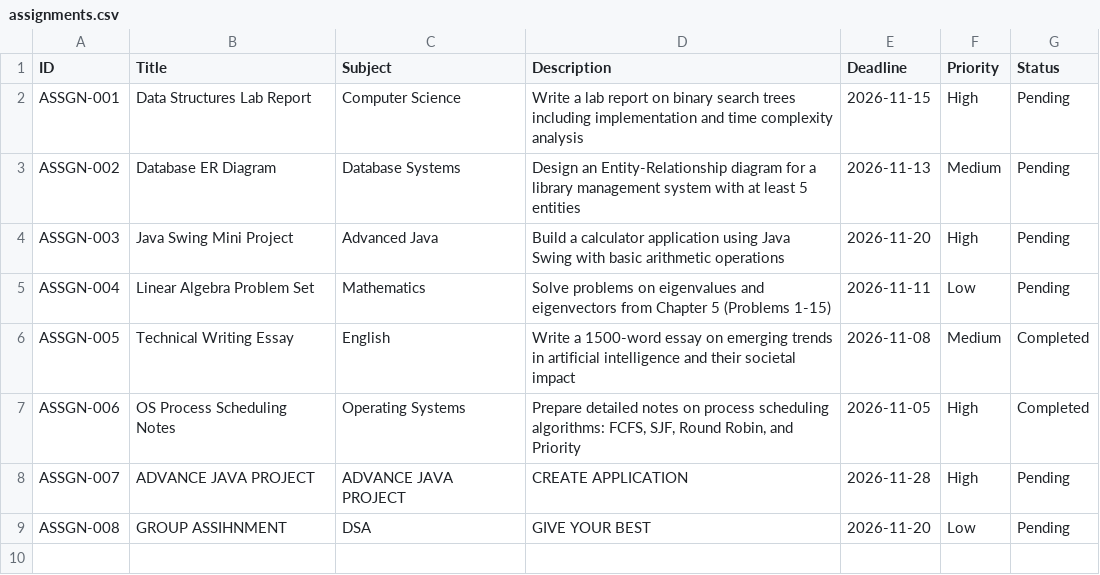
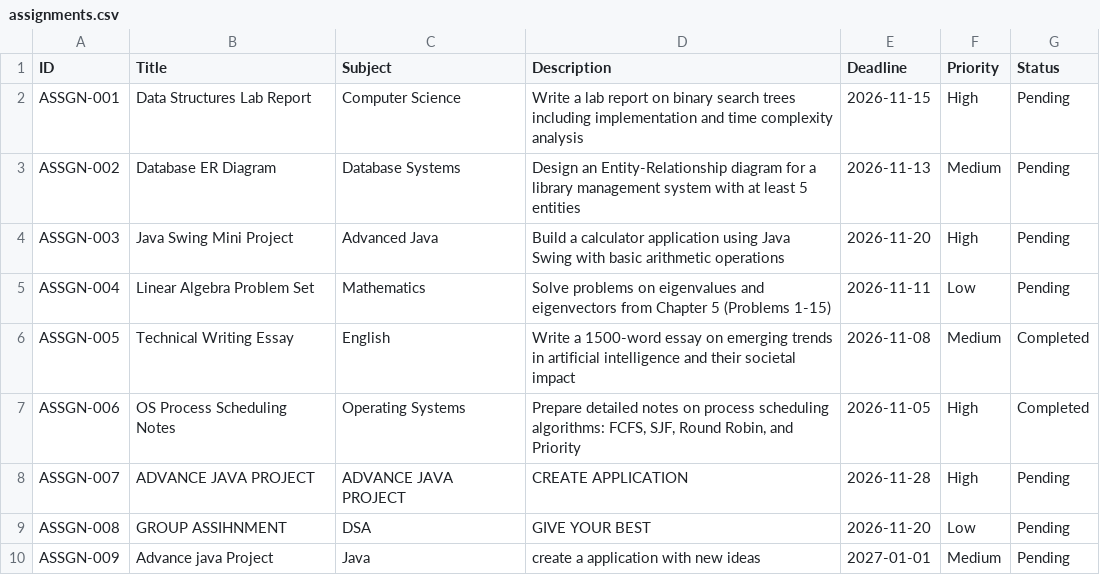
Before and after one commit to anshul-2811/ASSIGNMENT-DEADLINE-TRACKER, a CSV file: data/assignments.csv, drawn as a sheet.

Commit message:
Final project update: due Assignment Deadline Tracker

```diff
--- a/data/assignments.csv
+++ b/data/assignments.csv
@@ -9 +9,2 @@ ASSGN-007,ADVANCE JAVA PROJECT,ADVANCE JAVA PROJECT,CREATE APPLICATION,2026-11-2
 ASSGN-008,GROUP ASSIHNMENT,DSA,GIVE YOUR BEST,2026-11-20,Low,Pending
+ASSGN-009,Advance java Project,Java,create a  application with new ideas,2027-01-01,Medium,Pending
```
